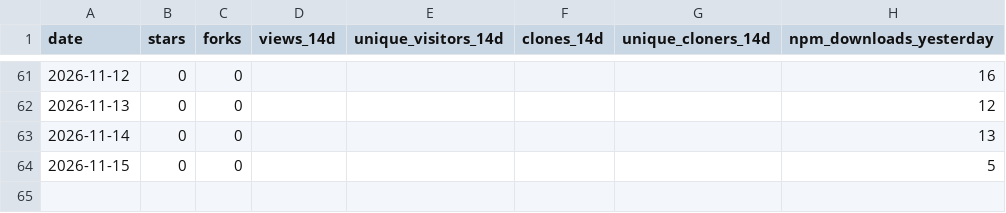
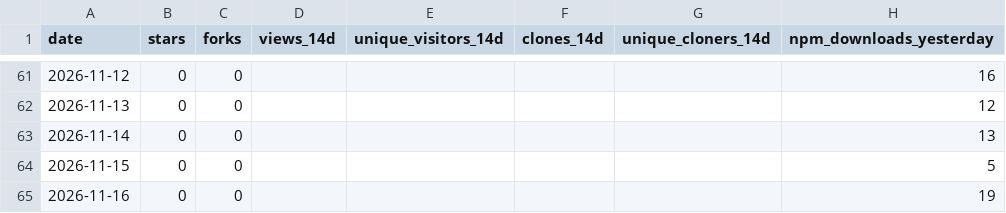
Before and after one commit to shivam-070208/ai-slop-linter, a CSV file: metrics.csv, drawn as a sheet; only a part is shown, gaps mark what is left out; the diff names each change by its address in the sheet, - before the commit and + after, or states it on an @@ line.

```diff
--- a/metrics.csv
+++ b/metrics.csv
+row 65: 2026-11-16 | 0 | 0 |  |  |  |  | 19
```
